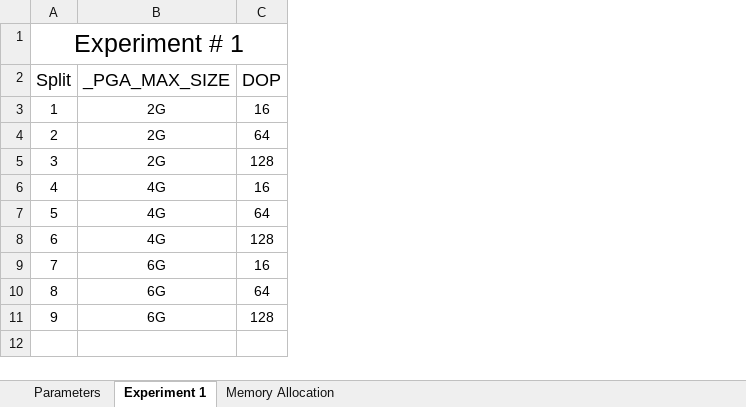
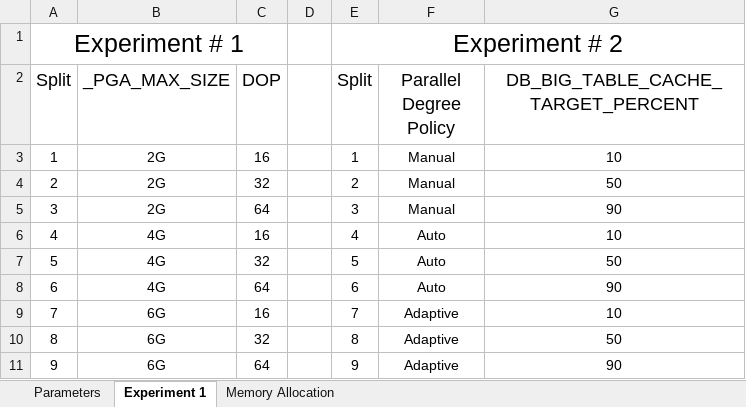
Before and after one commit to ndesilets/Group-13-HP-Big-Data-Analytics, an Excel workbook: Kirby/Excel Files/RESOURCE_USAGE_PARAMETERS.xlsx, sheet Experiment 1, drawn as a sheet; values as stored, in another font and other column widths than the file's, no borders; the diff names each change by its address in the sheet, - before the commit and + after, or states it on an @@ line.

```diff
--- a/Kirby/Excel Files/RESOURCE_USAGE_PARAMETERS.xlsx (sheet Experiment 1)
+++ b/Kirby/Excel Files/RESOURCE_USAGE_PARAMETERS.xlsx (sheet Experiment 1)
+column D, empty
+column E (Split), row 1: Experiment # 2; rows 3-11: 1 | 2 | 3 | 4 | 5 | 6 | 7 | 8 | 9
+column F (Parallel Degree Policy), rows 3-11: Manual | Manual | Manual | Auto | Auto | Auto | Adaptive | Adaptive | Adaptive
+column G, rows 2-11: DB_BIG_TABLE_CACHE_TARGET_PERCENT | 10 | 50 | 90 | 10 | 50 | 90 | 10 | 50 | 90
-C4 (DOP): 64
+C4 (DOP): 32
-C5 (DOP): 128
+C5 (DOP): 64
-C7 (DOP): 64
+C7 (DOP): 32
-C8 (DOP): 128
+C8 (DOP): 64
-C10 (DOP): 64
+C10 (DOP): 32
-C11 (DOP): 128
+C11 (DOP): 64
```
Also changed, not shown: charts or pictures, 6 other files.
